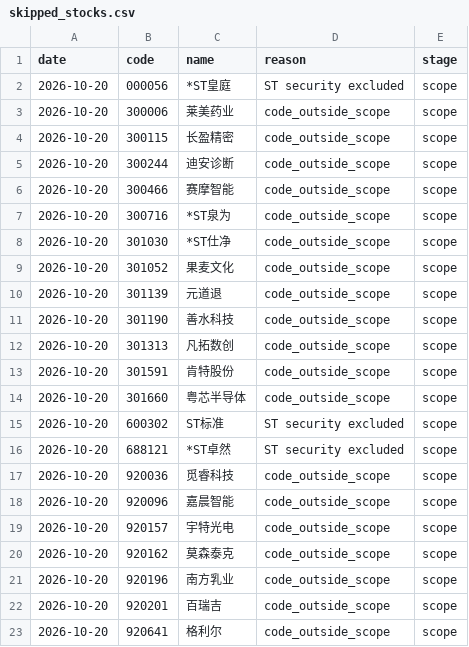
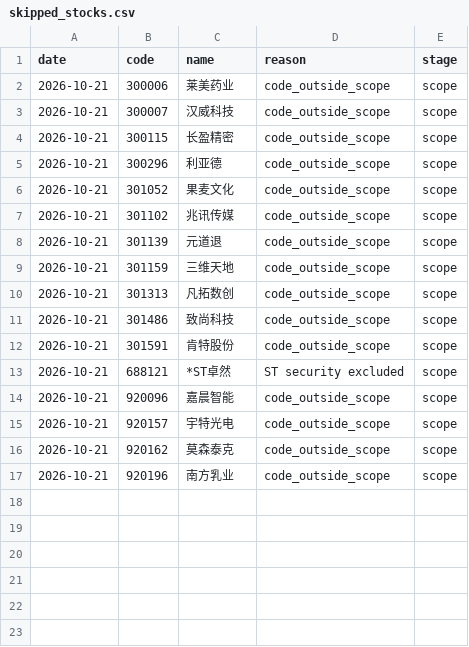
Before and after one commit to huvan9527-a11y/longhu, a CSV file: reports/skipped_stocks.csv, drawn as a sheet.

```diff
--- a/reports/skipped_stocks.csv
+++ b/reports/skipped_stocks.csv
@@ -1,23 +1,17 @@
 date,code,name,reason,stage
-2026-10-20,000056,*ST皇庭,ST security excluded,scope
-2026-10-20,300006,莱美药业,code_outside_scope,scope
-2026-10-20,300115,长盈精密,code_outside_scope,scope
-2026-10-20,300244,迪安诊断,code_outside_scope,scope
-2026-10-20,300466,赛摩智能,code_outside_scope,scope
-2026-10-20,300716,*ST泉为,code_outside_scope,scope
-2026-10-20,301030,*ST仕净,code_outside_scope,scope
-2026-10-20,301052,果麦文化,code_outside_scope,scope
-2026-10-20,301139,元道退,code_outside_scope,scope
-2026-10-20,301190,善水科技,code_outside_scope,scope
-2026-10-20,301313,凡拓数创,code_outside_scope,scope
-2026-10-20,301591,肯特股份,code_outside_scope,scope
-2026-10-20,301660,粤芯半导体,code_outside_scope,scope
-2026-10-20,600302,ST标准,ST security excluded,scope
-2026-10-20,688121,*ST卓然,ST security excluded,scope
-2026-10-20,920036,觅睿科技,code_outside_scope,scope
-2026-10-20,920096,嘉晨智能,code_outside_scope,scope
-2026-10-20,920157,宇特光电,code_outside_scope,scope
-2026-10-20,920162,莫森泰克,code_outside_scope,scope
-2026-10-20,920196,南方乳业,code_outside_scope,scope
-2026-10-20,920201,百瑞吉,code_outside_scope,scope
-2026-10-20,920641,格利尔,code_outside_scope,scope
+2026-10-21,300006,莱美药业,code_outside_scope,scope
+2026-10-21,300007,汉威科技,code_outside_scope,scope
+2026-10-21,300115,长盈精密,code_outside_scope,scope
+2026-10-21,300296,利亚德,code_outside_scope,scope
+2026-10-21,301052,果麦文化,code_outside_scope,scope
+2026-10-21,301102,兆讯传媒,code_outside_scope,scope
+2026-10-21,301139,元道退,code_outside_scope,scope
+2026-10-21,301159,三维天地,code_outside_scope,scope
+2026-10-21,301313,凡拓数创,code_outside_scope,scope
+2026-10-21,301486,致尚科技,code_outside_scope,scope
+2026-10-21,301591,肯特股份,code_outside_scope,scope
+2026-10-21,688121,*ST卓然,ST security excluded,scope
+2026-10-21,920096,嘉晨智能,code_outside_scope,scope
+2026-10-21,920157,宇特光电,code_outside_scope,scope
+2026-10-21,920162,莫森泰克,code_outside_scope,scope
+2026-10-21,920196,南方乳业,code_outside_scope,scope
```
Also changed, not shown: reports/current_signals.csv, reports/screening_audit_latest.csv, 2 other files.
